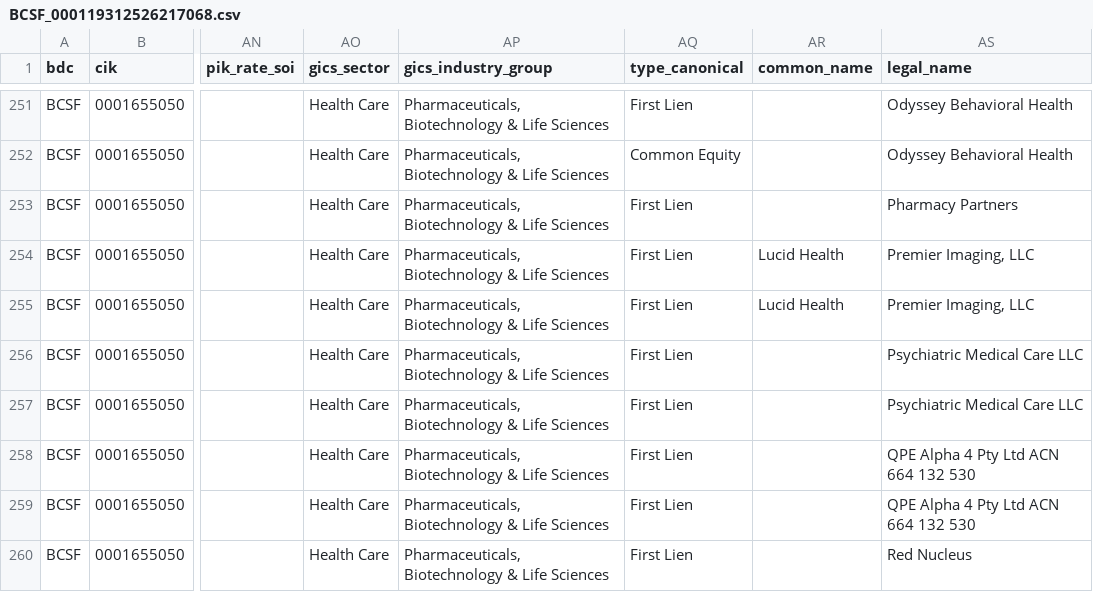
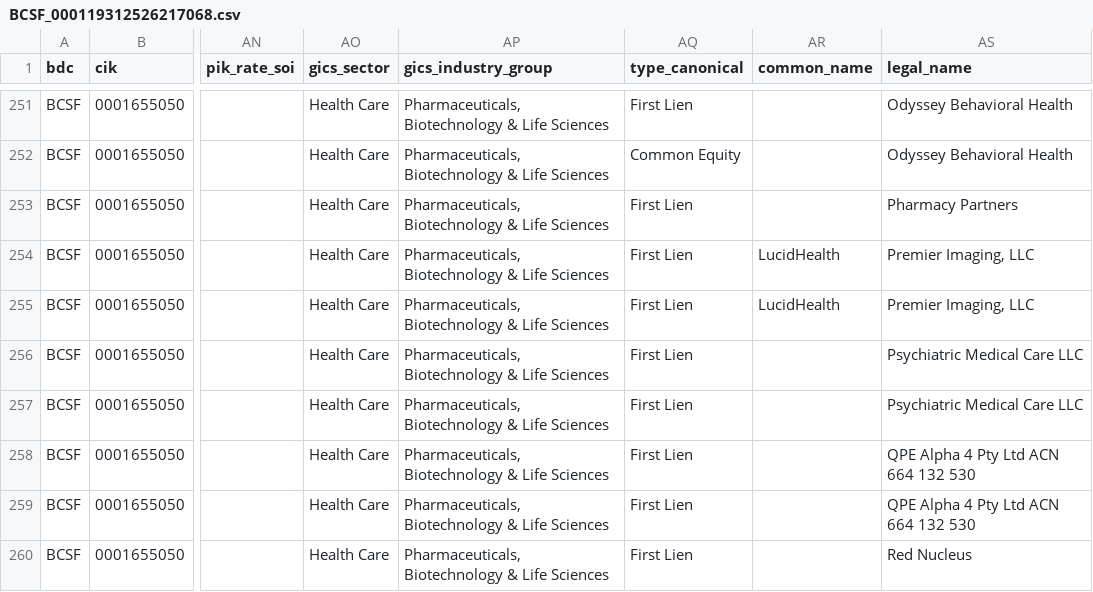
Before and after one commit to vandiwork/bdc-researcher, a CSV file: bot/out_all_enriched/BCSF_000119312526217068.csv, drawn as a sheet; only a part is shown, gaps mark what is left out; the diff names each change by its address in the sheet, - before the commit and + after, or states it on an @@ line.

```diff
--- a/bot/out_all_enriched/BCSF_000119312526217068.csv
+++ b/bot/out_all_enriched/BCSF_000119312526217068.csv
-AR254:AR255 (common_name): Lucid Health
+AR254:AR255 (common_name): LucidHealth
```
Also changed, not shown: bot/out_all/_summary.csv, bot/out_all_enriched/ARCC_000162828026027688.csv, 32 other files.
